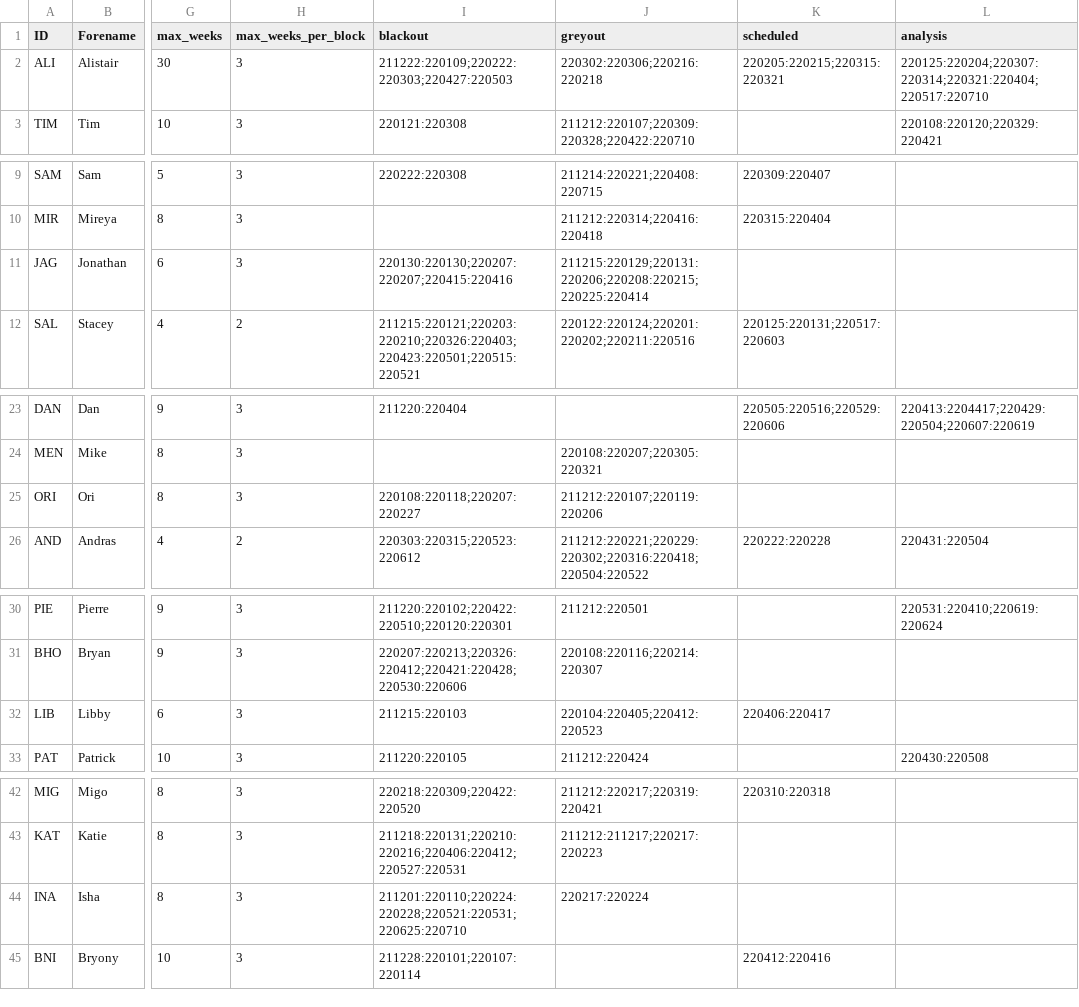
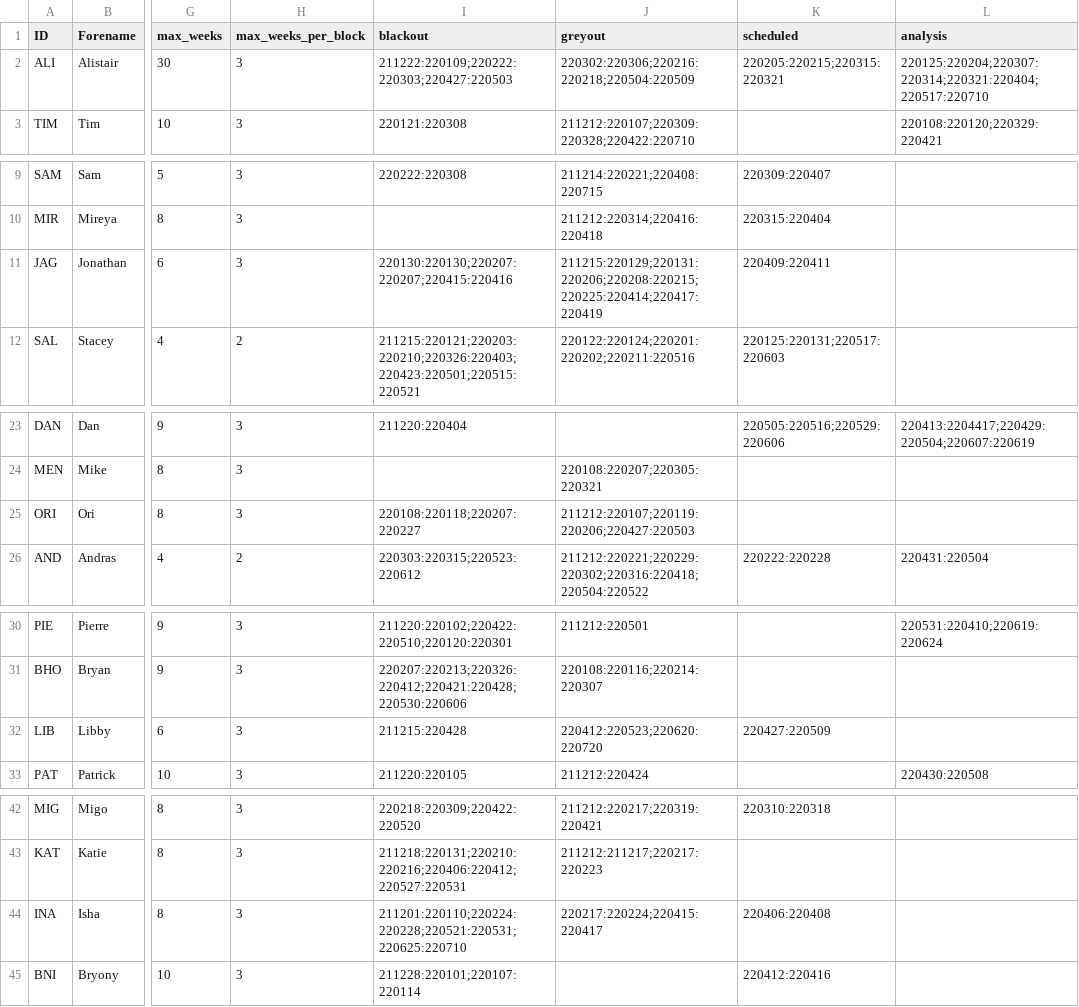
Before and after one commit to AGlasse/timeliner, a CSV file: inputs/staff.csv, drawn as a sheet; only a part is shown, gaps mark what is left out; the diff names each change by its address in the sheet, - before the commit and + after, or states it on an @@ line.

```diff
--- a/inputs/staff.csv
+++ b/inputs/staff.csv
-J2 (greyout): 220302:220306;220216:220218
+J2 (greyout): 220302:220306;220216:220218;220504:220509
-J11 (greyout): 211215:220129;220131:220206;220208:220215;220225:220414
+J11 (greyout): 211215:220129;220131:220206;220208:220215;220225:220414;220417:220419
-K11 (scheduled): (empty)
+K11 (scheduled): 220409:220411
-J25 (greyout): 211212:220107;220119:220206
+J25 (greyout): 211212:220107;220119:220206;220427:220503
-I32 (blackout): 211215:220103
+I32 (blackout): 211215:220428
-J32 (greyout): 220104:220405;220412:220523
+J32 (greyout): 220412:220523;220620:220720
-K32 (scheduled): 220406:220417
+K32 (scheduled): 220427:220509
-J44 (greyout): 220217:220224
+J44 (greyout): 220217:220224;220415:220417
-K44 (scheduled): (empty)
+K44 (scheduled): 220406:220408
```
Also changed, not shown: outputs/shift_plan_basis.csv, 2 other files.
